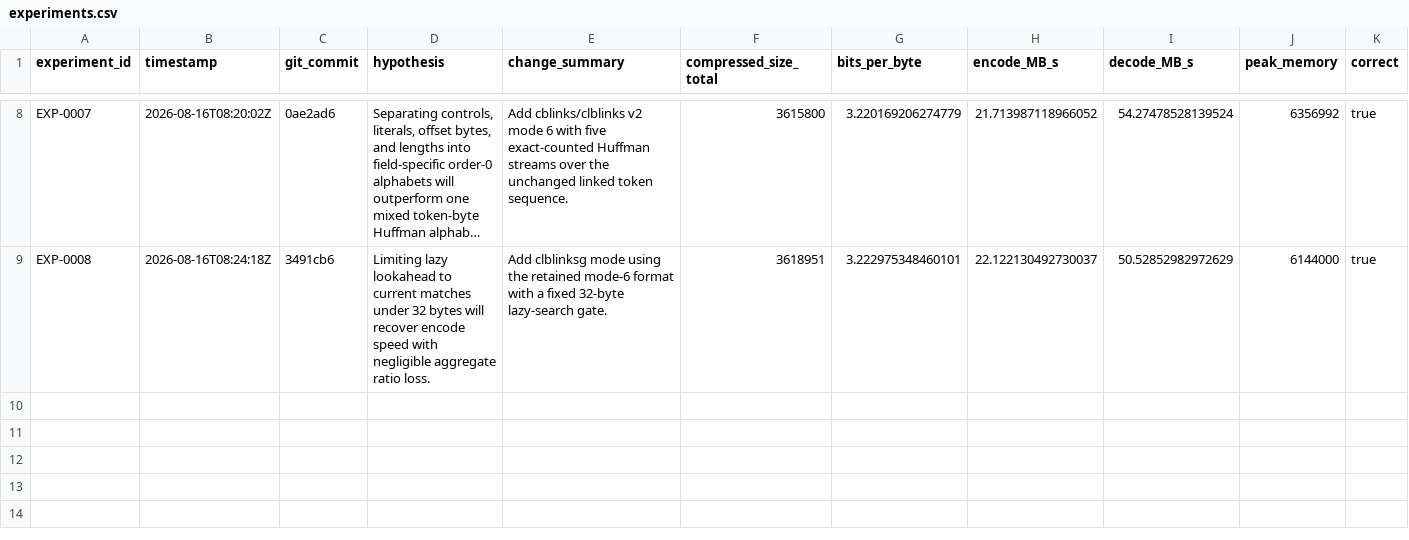
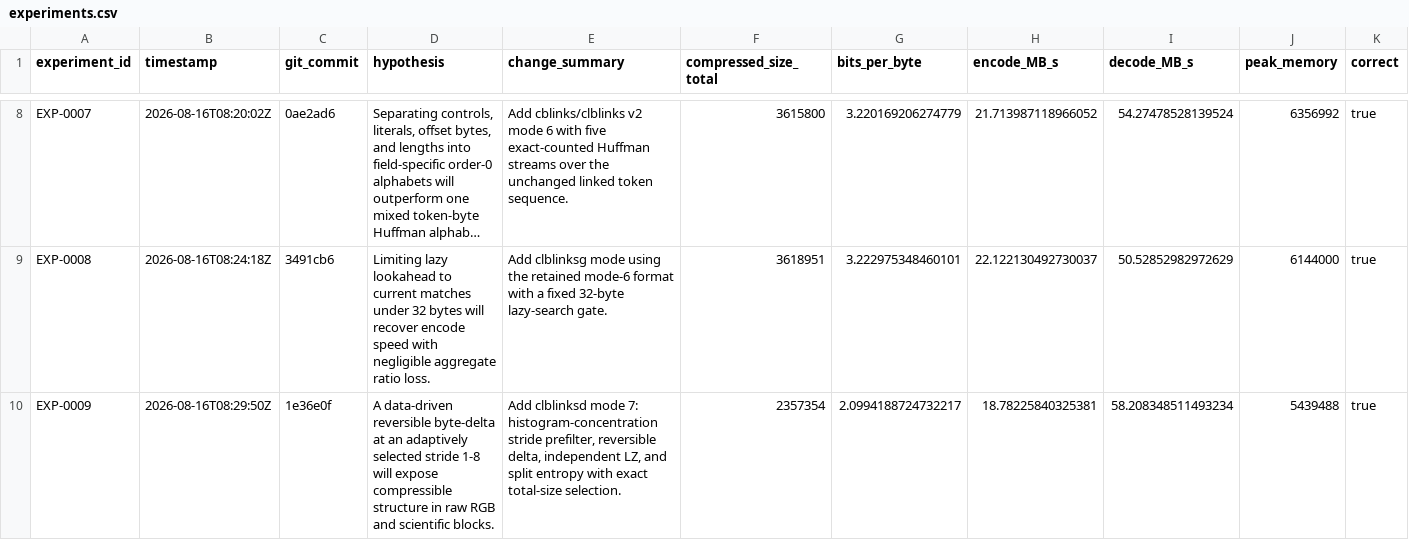
Before and after one commit to eonurk/Bite, a CSV file: experiments.csv, drawn as a sheet; only a part is shown, gaps mark what is left out; long unchanged cells end in …; rows hold the shown columns only; the diff names each change by its address in the sheet, - before the commit and + after, or states it on an @@ line.

```diff
--- a/experiments.csv
+++ b/experiments.csv
+row 10: EXP-0009 | 2026-08-16T08:29:50Z | 1e36e0f | A data-driven reversible byte-delta at an adaptively selected stride 1-8 will expose compressible structure in raw RGB and scientific blocks. | Add clblinksd mode 7: histogram-concentration stride prefilter, reversible delta, independent LZ, and split entropy with exact total-size selection. | 2357354 | 2.0994188724732217 | 18.78225840325381 | 58.208348511493234 | 5439488 | true
```
Also changed, not shown: 1 other file.
